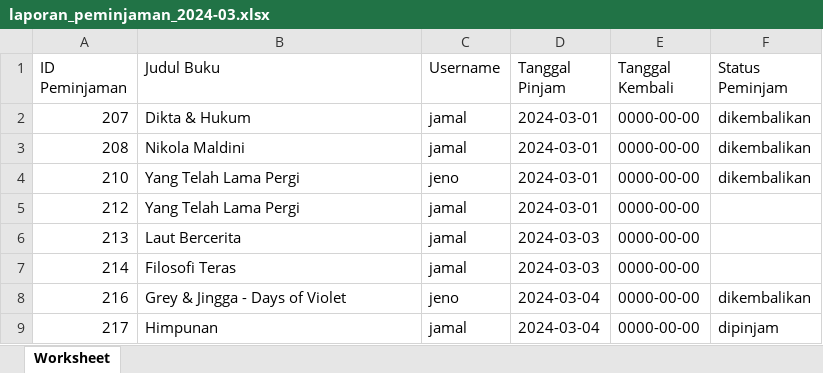
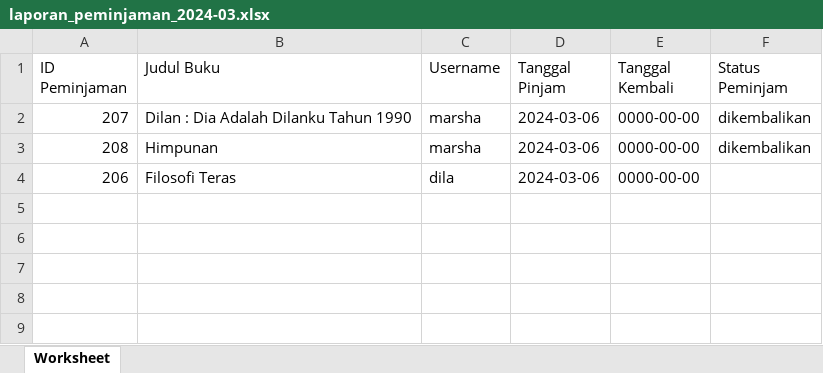
Before and after one commit to Mela97/perpustakaan, an Excel workbook: admin/laporan_peminjaman_2024-03.xlsx, sheet Worksheet, drawn as a sheet; values as stored, in another font and other column widths than the file's, no borders; removed rows and columns are numbered as before the commit, all else as after; the diff names each change by its address in the sheet, - before the commit and + after, or states it on an @@ line.

```diff
--- a/admin/laporan_peminjaman_2024-03.xlsx (sheet Worksheet)
+++ b/admin/laporan_peminjaman_2024-03.xlsx (sheet Worksheet)
-B2 (Judul Buku): Dikta & Hukum
+B2 (Judul Buku): Dilan : Dia Adalah Dilanku Tahun 1990
-C2:C3 (Username): jamal
+C2:C3 (Username): marsha
-D2:D3 (Tanggal Pinjam): 2024-03-01
+D2:D3 (Tanggal Pinjam): 2024-03-06
-B3 (Judul Buku): Nikola Maldini
+B3 (Judul Buku): Himpunan
-row 4: 210 | Yang Telah Lama Pergi | jeno | 2024-03-01 | 0000-00-00 | dikembalikan
-row 5: 212 | Yang Telah Lama Pergi | jamal | 2024-03-01 | 0000-00-00
-row 6: 213 | Laut Bercerita | jamal | 2024-03-03 | 0000-00-00
-A4 (ID Peminjaman): 214
+A4 (ID Peminjaman): 206
-C4 (Username): jamal
+C4 (Username): dila
-D4 (Tanggal Pinjam): 2024-03-03
+D4 (Tanggal Pinjam): 2024-03-06
-row 8: 216 | Grey & Jingga - Days of Violet | jeno | 2024-03-04 | 0000-00-00 | dikembalikan
-row 9: 217 | Himpunan | jamal | 2024-03-04 | 0000-00-00 | dipinjam
```
Also changed, not shown: 12 other files.
